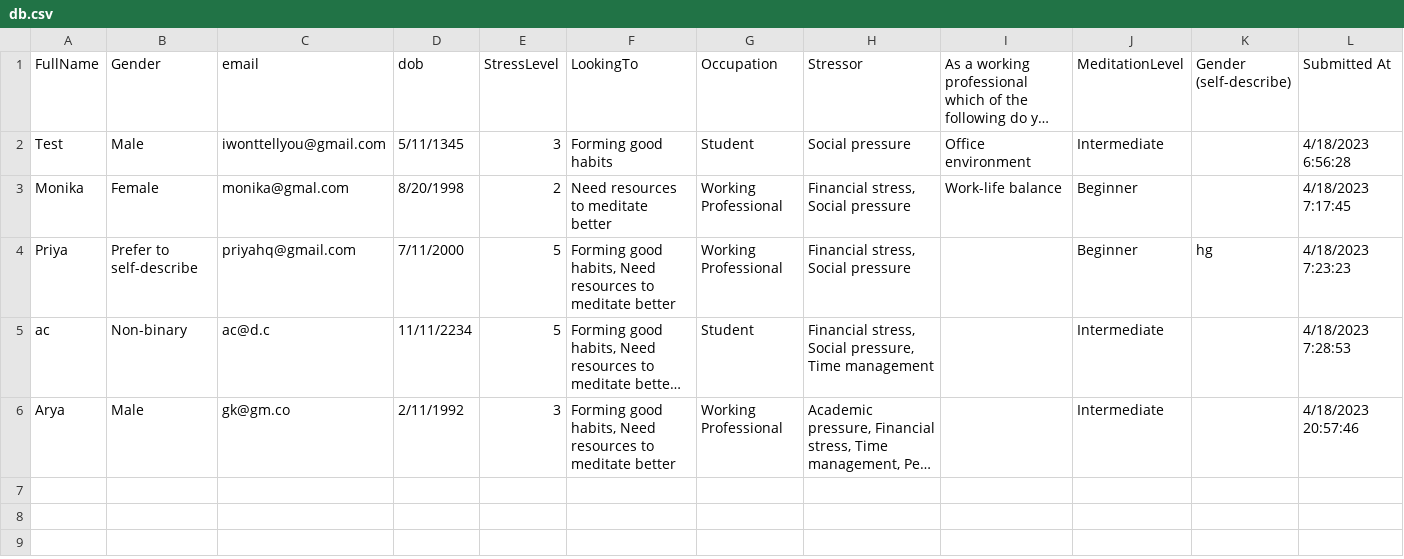
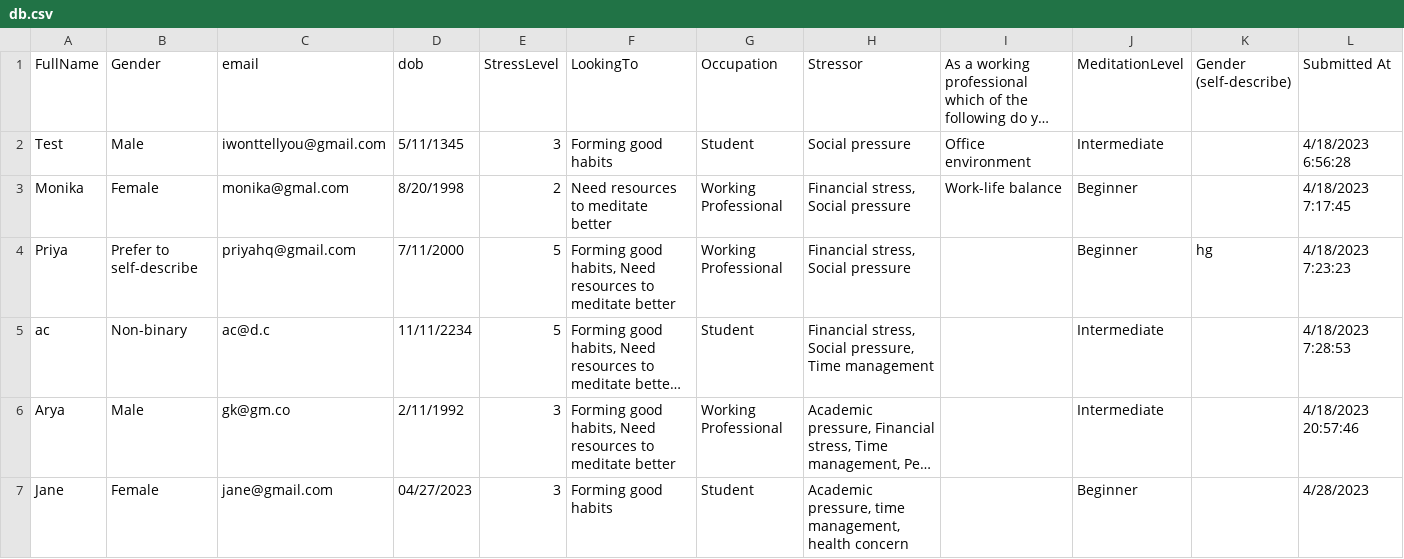
Before and after one commit to charleschan1108/BalanceBot, a CSV file: app/db.csv, drawn as a sheet; only a part is shown; long unchanged cells end in …; rows hold the shown columns only; the diff names each change by its address in the sheet, - before the commit and + after, or states it on an @@ line.

Commit message:
added user -- Jane

```diff
--- a/app/db.csv
+++ b/app/db.csv
+row 7: Jane | Female | jane@gmail.com | 04/27/2023 | 3 | Forming good habits | Student | Academic pressure, time management, health concern |  | Beginner |  | 4/28/2023
```
